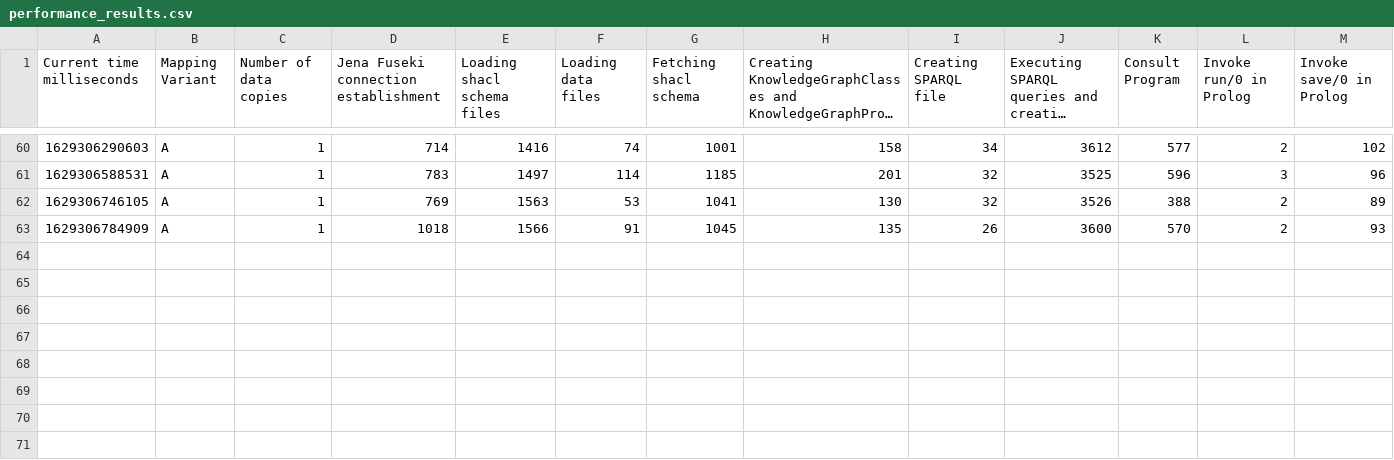
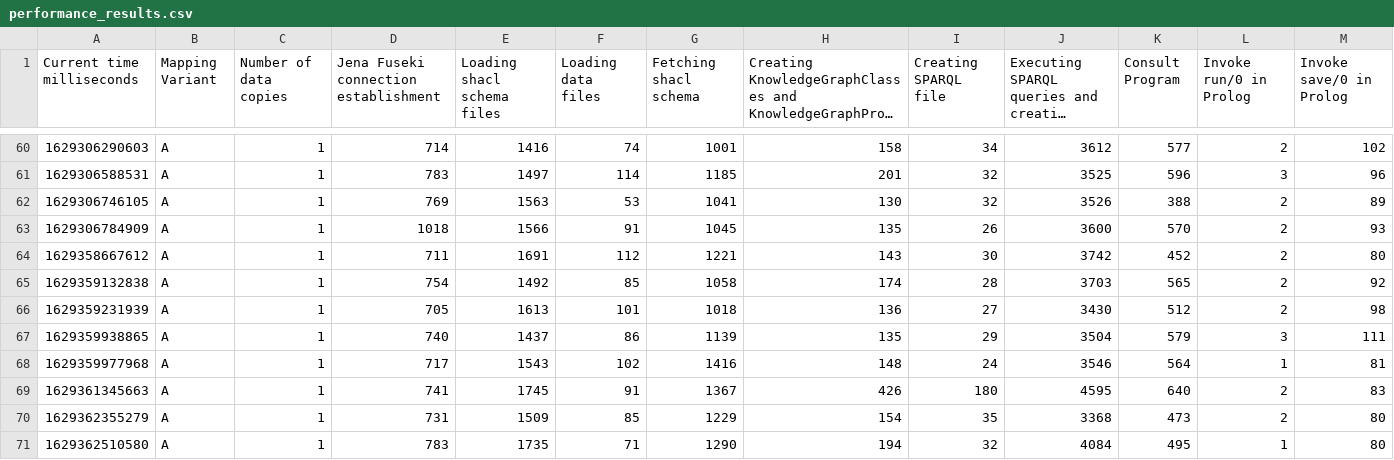
Before and after one commit to jku-win-dke/AISA-KG-Prolog-Mapper, a CSV file: at.jku.dke.aisa.mapperA/output/performance_results.csv, drawn as a sheet; only a part is shown, gaps mark what is left out; long unchanged cells end in …; rows hold the shown columns only; the diff names each change by its address in the sheet, - before the commit and + after, or states it on an @@ line.

Commit message:
Add tests for mapping variant results

```diff
--- a/at.jku.dke.aisa.mapperA/output/performance_results.csv
+++ b/at.jku.dke.aisa.mapperA/output/performance_results.csv
+row 64: 1629358667612 | A | 1 | 711 | 1691 | 112 | 1221 | 143 | 30 | 3742 | 452 | 2 | 80
+row 65: 1629359132838 | A | 1 | 754 | 1492 | 85 | 1058 | 174 | 28 | 3703 | 565 | 2 | 92
+row 66: 1629359231939 | A | 1 | 705 | 1613 | 101 | 1018 | 136 | 27 | 3430 | 512 | 2 | 98
+row 67: 1629359938865 | A | 1 | 740 | 1437 | 86 | 1139 | 135 | 29 | 3504 | 579 | 3 | 111
+row 68: 1629359977968 | A | 1 | 717 | 1543 | 102 | 1416 | 148 | 24 | 3546 | 564 | 1 | 81
+row 69: 1629361345663 | A | 1 | 741 | 1745 | 91 | 1367 | 426 | 180 | 4595 | 640 | 2 | 83
+row 70: 1629362355279 | A | 1 | 731 | 1509 | 85 | 1229 | 154 | 35 | 3368 | 473 | 2 | 80
+row 71: 1629362510580 | A | 1 | 783 | 1735 | 71 | 1290 | 194 | 32 | 4084 | 495 | 1 | 80
```
Also changed, not shown: at.jku.dke.aisa.mapperB/output/performance_results.csv, at.jku.dke.aisa.mapperC/output/performance_results.csv, 14 other files.
